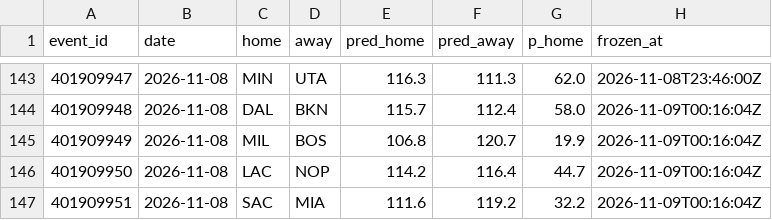
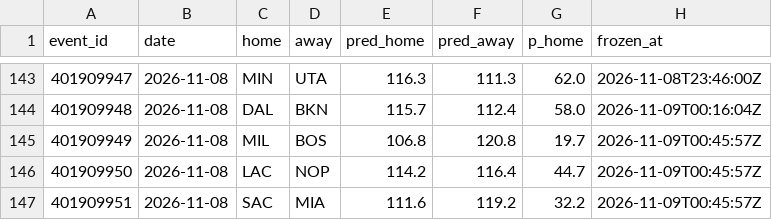
Before and after one commit to harisbyhaqi/hoopcast, a CSV file: data/frozen_predictions.csv, drawn as a sheet; only a part is shown, gaps mark what is left out.

```diff
--- a/data/frozen_predictions.csv
+++ b/data/frozen_predictions.csv
@@ -144,4 +144,4 @@ event_id,date,home,away,pred_home,pred_away,p_home,frozen_at
 401909948,2026-11-08,DAL,BKN,115.7,112.4,58.0,2026-11-09T00:16:04Z
-401909949,2026-11-08,MIL,BOS,106.8,120.7,19.9,2026-11-09T00:16:04Z
-401909950,2026-11-08,LAC,NOP,114.2,116.4,44.7,2026-11-09T00:16:04Z
-401909951,2026-11-08,SAC,MIA,111.6,119.2,32.2,2026-11-09T00:16:04Z
+401909949,2026-11-08,MIL,BOS,106.8,120.8,19.7,2026-11-09T00:45:57Z
+401909950,2026-11-08,LAC,NOP,114.2,116.4,44.7,2026-11-09T00:45:57Z
+401909951,2026-11-08,SAC,MIA,111.6,119.2,32.2,2026-11-09T00:45:57Z
```
Also changed, not shown: data/schedule.csv, 6 other files.
